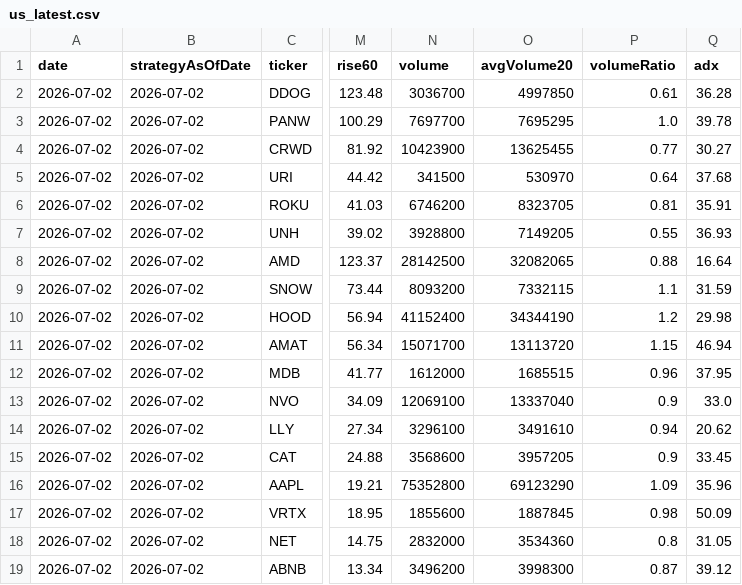
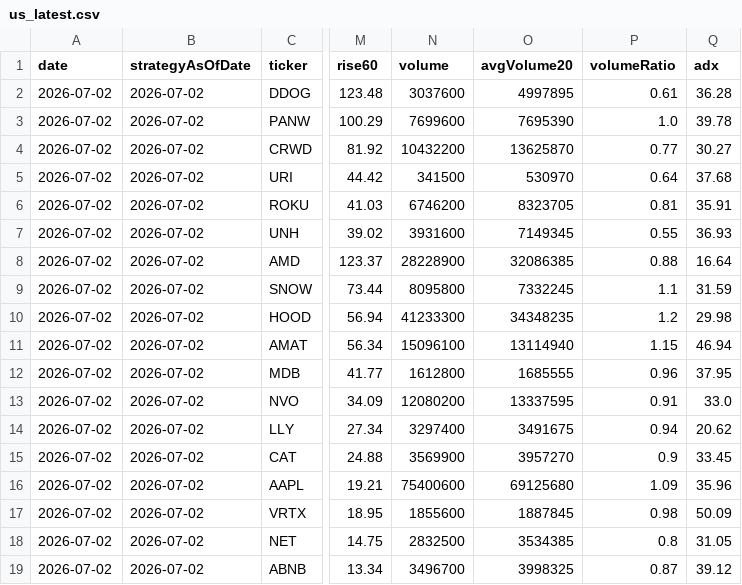
Before and after one commit to b16171821/gpt-ai-assistant, a CSV file: data/us_latest.csv, drawn as a sheet; only a part is shown, gaps mark what is left out; the diff covers the shown part only; the diff names each change by its address in the sheet, - before the commit and + after, or states it on an @@ line.

```diff
--- a/data/us_latest.csv
+++ b/data/us_latest.csv
-N2 (volume): 3036700
+N2 (volume): 3037600
-O2 (avgVolume20): 4997850
+O2 (avgVolume20): 4997895
-N3 (volume): 7697700
+N3 (volume): 7699600
-O3 (avgVolume20): 7695295
+O3 (avgVolume20): 7695390
-N4 (volume): 10423900
+N4 (volume): 10432200
-O4 (avgVolume20): 13625455
+O4 (avgVolume20): 13625870
-N7 (volume): 3928800
+N7 (volume): 3931600
-O7 (avgVolume20): 7149205
+O7 (avgVolume20): 7149345
-N8 (volume): 28142500
+N8 (volume): 28228900
-O8 (avgVolume20): 32082065
+O8 (avgVolume20): 32086385
-N9 (volume): 8093200
+N9 (volume): 8095800
-O9 (avgVolume20): 7332115
+O9 (avgVolume20): 7332245
-N10 (volume): 41152400
+N10 (volume): 41233300
-O10 (avgVolume20): 34344190
+O10 (avgVolume20): 34348235
-N11 (volume): 15071700
+N11 (volume): 15096100
-O11 (avgVolume20): 13113720
+O11 (avgVolume20): 13114940
-N12 (volume): 1612000
+N12 (volume): 1612800
-O12 (avgVolume20): 1685515
+O12 (avgVolume20): 1685555
-N13 (volume): 12069100
+N13 (volume): 12080200
-O13 (avgVolume20): 13337040
+O13 (avgVolume20): 13337595
-P13 (volumeRatio): 0.9
+P13 (volumeRatio): 0.91
-N14 (volume): 3296100
+N14 (volume): 3297400
-O14 (avgVolume20): 3491610
+O14 (avgVolume20): 3491675
-N15 (volume): 3568600
+N15 (volume): 3569900
-O15 (avgVolume20): 3957205
+O15 (avgVolume20): 3957270
-N16 (volume): 75352800
+N16 (volume): 75400600
-O16 (avgVolume20): 69123290
+O16 (avgVolume20): 69125680
-N18 (volume): 2832000
+N18 (volume): 2832500
-O18 (avgVolume20): 3534360
+O18 (avgVolume20): 3534385
-N19 (volume): 3496200
+N19 (volume): 3496700
-O19 (avgVolume20): 3998300
+O19 (avgVolume20): 3998325
```
Also changed, not shown: 103 edited cells elsewhere in this file, 2 other files.
